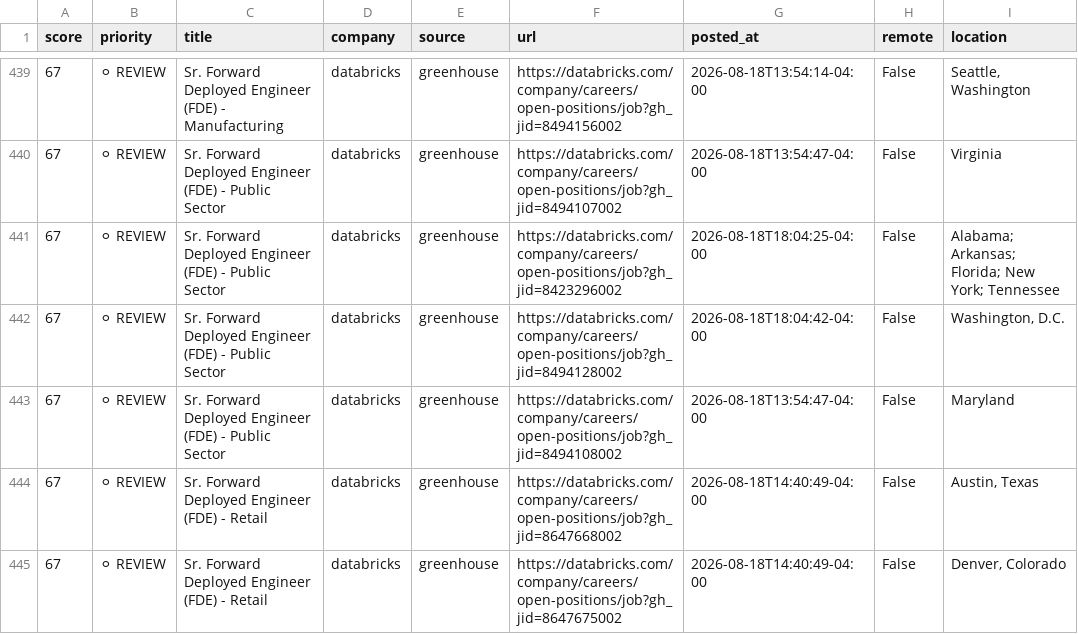
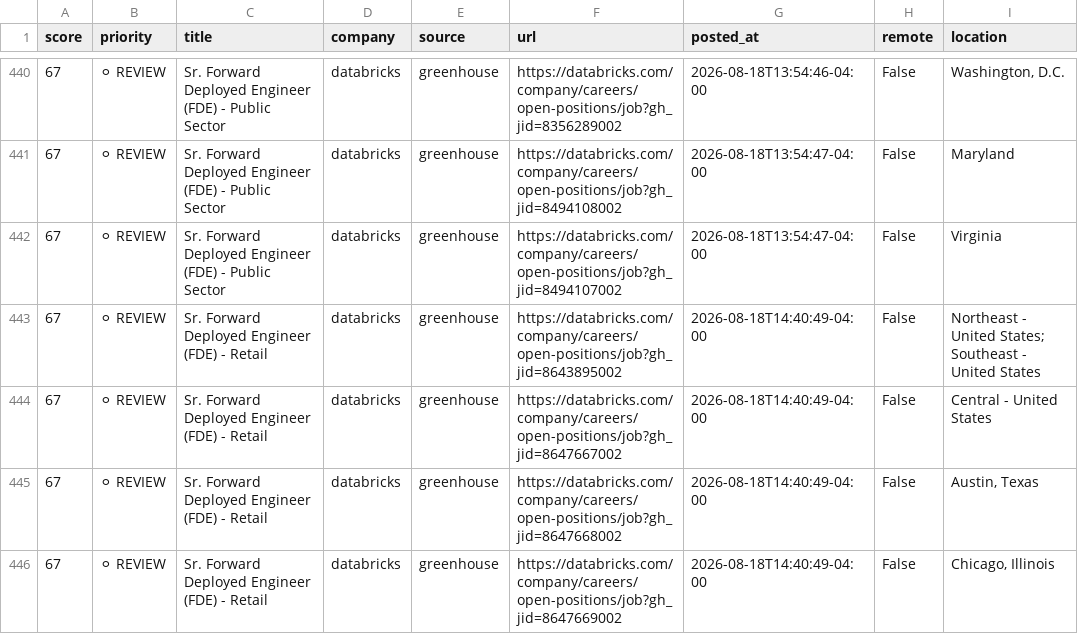
Before and after one commit to QDung210/job-hunter, a CSV file: data/latest_jobs.csv, drawn as a sheet; only a part is shown, gaps mark what is left out; the shorter side is filled out with more unchanged rows; addresses are those after the commit; the diff covers the shown part only; the diff names each change by its address in the sheet, - before the commit and + after, or states it on an @@ line.

```diff
--- a/data/latest_jobs.csv
+++ b/data/latest_jobs.csv
-C440 (title): …(FDE) - Manufacturing
+C440 (title): …(FDE) - Public Sector
-F440 (url): https://databricks.com/company/careers/open-positions/job?gh_jid=8494156002
+F440 (url): https://databricks.com/company/careers/open-positions/job?gh_jid=8356289002
-G440 (posted_at): 2026-08-18T13:54:14-04:00
+G440 (posted_at): 2026-08-18T13:54:46-04:00
-I440 (location): Seattle, Washington
+I440 (location): Washington, D.C.
@@ row 443 moved to row 441: 67 @@
@@ row 441 moved to row 439: 67 @@
@@ row 449 moved to row 443: 67 @@
-C444 (title): …(FDE) - Public Sector
+C444 (title): …(FDE) - Retail
-F444 (url): https://databricks.com/company/careers/open-positions/job?gh_jid=8494128002
+F444 (url): https://databricks.com/company/careers/open-positions/job?gh_jid=8647667002
-G444 (posted_at): 2026-08-18T18:04:42-04:00
+G444 (posted_at): 2026-08-18T14:40:49-04:00
-I444 (location): Washington, D.C.
+I444 (location): Central - United States
@@ row 447 moved to row 446: 67 @@
```
Also changed, not shown: 3 added rows, 6 removed rows, 44 moved rows and 1 edited cell elsewhere in this file, 2 other files.
